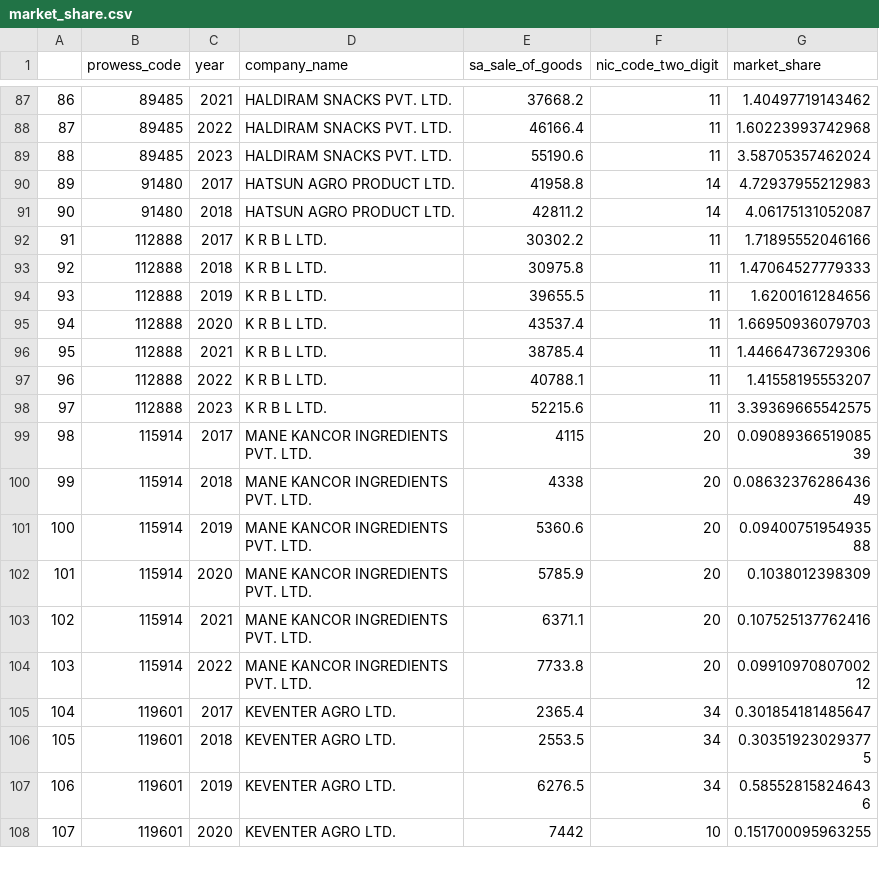
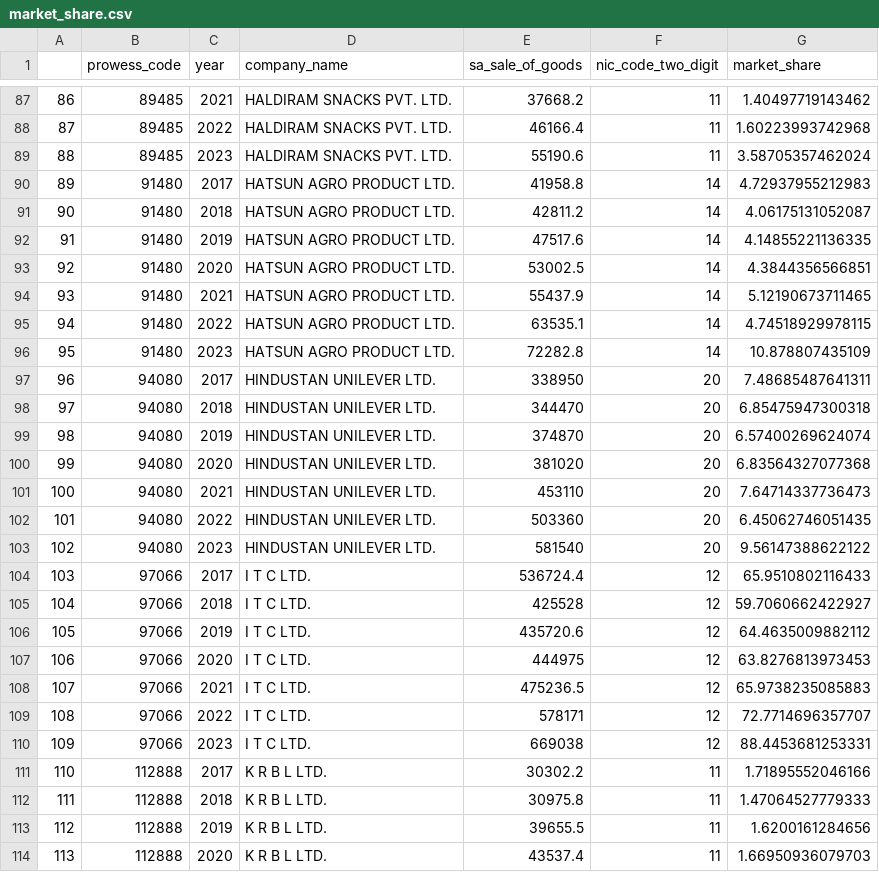
Before and after one commit to pallakgoyal/PLI, a CSV file: market_share.csv, drawn as a sheet; only a part is shown, gaps mark what is left out; the shorter side is filled out with more unchanged rows; addresses are those after the commit; the diff names each change by its address in the sheet, - before the commit and + after, or states it on an @@ line.

Commit message:
Corrected for some missing observations as only part of the data had been read previously(by error).

```diff
--- a/market_share.csv
+++ b/market_share.csv
+row 92: 91 | 91480 | 2019 | HATSUN AGRO PRODUCT LTD. | 47517.6 | 14 | 4.14855221136335
+row 93: 92 | 91480 | 2020 | HATSUN AGRO PRODUCT LTD. | 53002.5 | 14 | 4.3844356566851
+row 94: 93 | 91480 | 2021 | HATSUN AGRO PRODUCT LTD. | 55437.9 | 14 | 5.12190673711465
+row 95: 94 | 91480 | 2022 | HATSUN AGRO PRODUCT LTD. | 63535.1 | 14 | 4.74518929978115
+row 96: 95 | 91480 | 2023 | HATSUN AGRO PRODUCT LTD. | 72282.8 | 14 | 10.878807435109
+row 97: 96 | 94080 | 2017 | HINDUSTAN UNILEVER LTD. | 338950 | 20 | 7.48685487641311
+row 98: 97 | 94080 | 2018 | HINDUSTAN UNILEVER LTD. | 344470 | 20 | 6.85475947300318
+row 99: 98 | 94080 | 2019 | HINDUSTAN UNILEVER LTD. | 374870 | 20 | 6.57400269624074
+row 100: 99 | 94080 | 2020 | HINDUSTAN UNILEVER LTD. | 381020 | 20 | 6.83564327077368
+row 101: 100 | 94080 | 2021 | HINDUSTAN UNILEVER LTD. | 453110 | 20 | 7.64714337736473
+row 102: 101 | 94080 | 2022 | HINDUSTAN UNILEVER LTD. | 503360 | 20 | 6.45062746051435
+row 103: 102 | 94080 | 2023 | HINDUSTAN UNILEVER LTD. | 581540 | 20 | 9.56147388622122
+row 104: 103 | 97066 | 2017 | I T C LTD. | 536724.4 | 12 | 65.9510802116433
+row 105: 104 | 97066 | 2018 | I T C LTD. | 425528 | 12 | 59.7060662422927
+row 106: 105 | 97066 | 2019 | I T C LTD. | 435720.6 | 12 | 64.4635009882112
+row 107: 106 | 97066 | 2020 | I T C LTD. | 444975 | 12 | 63.8276813973453
+row 108: 107 | 97066 | 2021 | I T C LTD. | 475236.5 | 12 | 65.9738235085883
+row 109: 108 | 97066 | 2022 | I T C LTD. | 578171 | 12 | 72.7714696357707
+row 110: 109 | 97066 | 2023 | I T C LTD. | 669038 | 12 | 88.4453681253331
@@ column A renumbered from row 111 down @@
```
Also changed, not shown: 1 other file.
